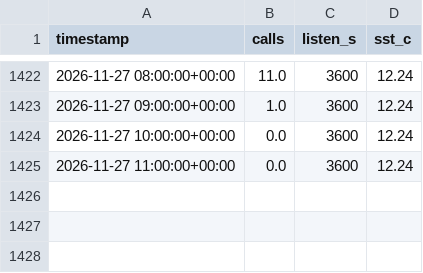
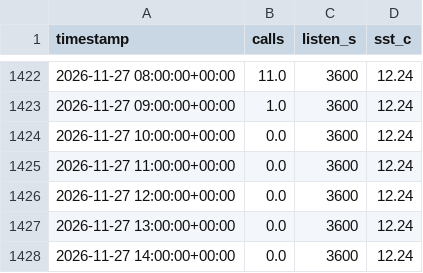
Before and after one commit to Bhargav1130/TSAF_Echogaurd, a CSV file: data/live_hourly.csv, drawn as a sheet; only a part is shown, gaps mark what is left out; the diff names each change by its address in the sheet, - before the commit and + after, or states it on an @@ line.

```diff
--- a/data/live_hourly.csv
+++ b/data/live_hourly.csv
+row 1426: 2026-11-27 12:00:00+00:00 | 0.0 | 3600 | 12.24
+row 1427: 2026-11-27 13:00:00+00:00 | 0.0 | 3600 | 12.24
+row 1428: 2026-11-27 14:00:00+00:00 | 0.0 | 3600 | 12.24
```
Also changed, not shown: 1 other file.
